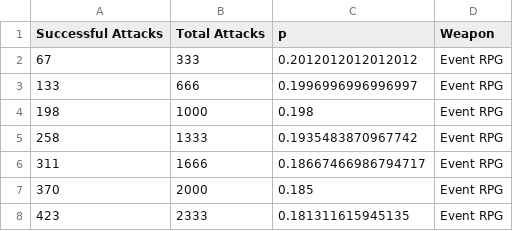
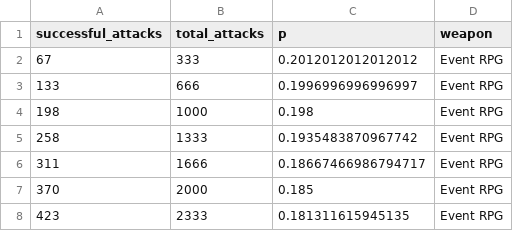
Before and after one commit to ys-lin14/OSRS-Analysis, a CSV file: data/combined_probability_data.csv, drawn as a sheet; only a part is shown.

```diff
--- a/data/combined_probability_data.csv
+++ b/data/combined_probability_data.csv
@@ -1,2 +1,2 @@
-Successful Attacks,Total Attacks,p,Weapon
+successful_attacks,total_attacks,p,weapon
 67,333,0.2012012012012012,Event RPG
```
Also changed, not shown: data/rpg_data.csv, data/scim_data.csv, 2 other files.
